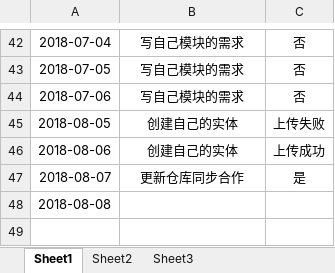
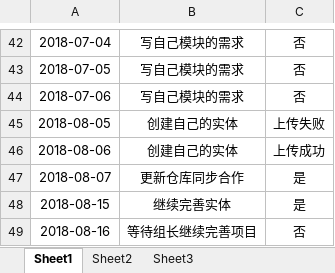
Before and after one commit to Modxue/compmgr, an Excel workbook: Word/log/log_201608040225_guozhiliang.xlsx, sheet Sheet1, drawn as a sheet; only a part is shown, gaps mark what is left out; values as stored, in another font and other column widths than the file's, no borders; removed rows and columns are numbered as before the commit, all else as after; the diff names each change by its address in the sheet, - before the commit and + after, or states it on an @@ line.

```diff
--- a/Word/log/log_201608040225_guozhiliang.xlsx (sheet Sheet1)
+++ b/Word/log/log_201608040225_guozhiliang.xlsx (sheet Sheet1)
-row 48: 2018-08-08
+row 48: 2018-08-15 | 继续完善实体 | 是
+row 49: 2018-08-16 | 等待组长继续完善项目 | 否
```
Also changed, not shown: 2 other files.
